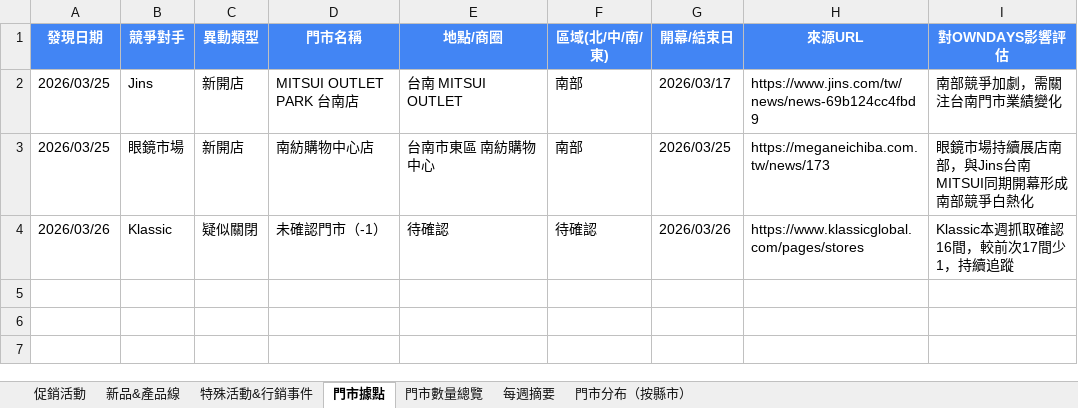
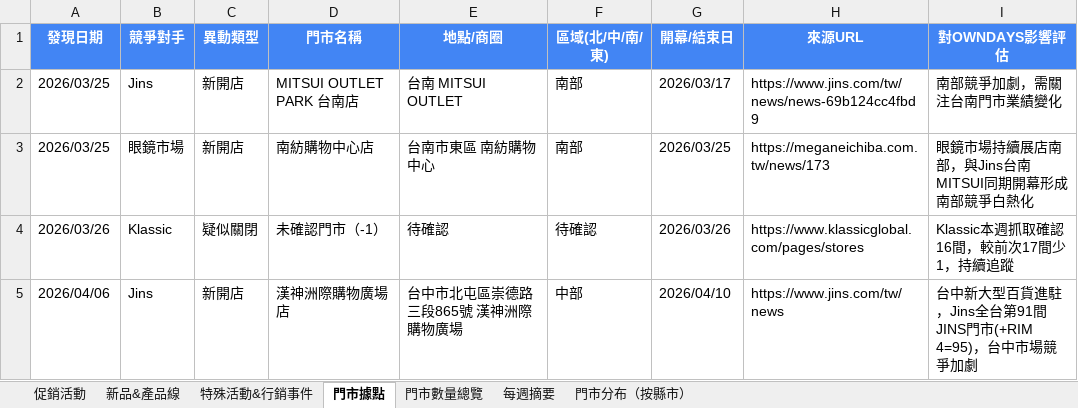
Before and after one commit to howard0820/OD-competitor, an Excel workbook: 競爭對手追蹤.xlsx, sheet 門市據點, drawn as a sheet; values as stored, in another font and other column widths than the file's, no borders; the diff names each change by its address in the sheet, - before the commit and + after, or states it on an @@ line.

```diff
--- a/競爭對手追蹤.xlsx (sheet 門市據點)
+++ b/競爭對手追蹤.xlsx (sheet 門市據點)
+row 5: 2026/04/06 | Jins | 新開店 | 漢神洲際購物廣場店 | 台中市北屯區崇德路三段865號 漢神洲際購物廣場 | 中部 | 2026/04/10 | https://www.jins.com/tw/news | 台中新大型百貨進駐，Jins全台第91間JINS門市(+RIM 4=95)，台中市場競爭加劇
```
Also changed, not shown: sheet 促銷活動, sheet 門市數量總覽, sheet 特殊活動&行銷事件, sheet 門市分布（按縣市）, sheet 每週摘要, 2 other files.
